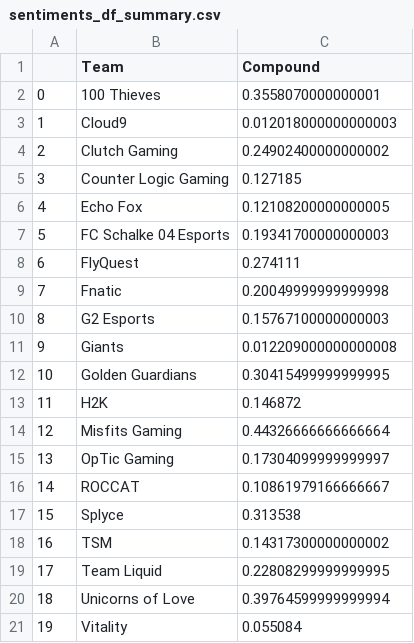
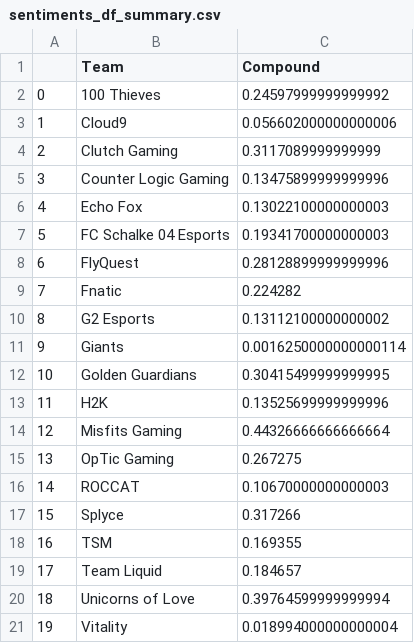
Before and after one commit to Savas21/Thebestteamever, a CSV file: Resources/sentiments_df_summary.csv, drawn as a sheet.

```diff
--- a/Resources/sentiments_df_summary.csv
+++ b/Resources/sentiments_df_summary.csv
@@ -1,21 +1,21 @@
 ,Team,Compound
-0,100 Thieves,0.3558070000000001
-1,Cloud9,0.012018000000000003
-2,Clutch Gaming,0.24902400000000002
-3,Counter Logic Gaming,0.127185
-4,Echo Fox,0.12108200000000005
+0,100 Thieves,0.24597999999999992
+1,Cloud9,0.056602000000000006
+2,Clutch Gaming,0.3117089999999999
+3,Counter Logic Gaming,0.13475899999999996
+4,Echo Fox,0.13022100000000003
 5,FC Schalke 04 Esports,0.19341700000000003
-6,FlyQuest,0.274111
-7,Fnatic,0.20049999999999998
-8,G2 Esports,0.15767100000000003
-9,Giants,0.012209000000000008
+6,FlyQuest,0.28128899999999996
+7,Fnatic,0.224282
+8,G2 Esports,0.13112100000000002
+9,Giants,0.0016250000000000114
 10,Golden Guardians,0.30415499999999995
-11,H2K,0.146872
+11,H2K,0.13525699999999996
 12,Misfits Gaming,0.44326666666666664
-13,OpTic Gaming,0.17304099999999997
-14,ROCCAT,0.10861979166666667
-15,Splyce,0.313538
-16,TSM,0.14317300000000002
-17,Team Liquid,0.22808299999999995
+13,OpTic Gaming,0.267275
+14,ROCCAT,0.10670000000000003
+15,Splyce,0.317266
+16,TSM,0.169355
+17,Team Liquid,0.184657
 18,Unicorns of Love,0.39764599999999994
-19,Vitality,0.055084
+19,Vitality,0.018994000000000004
```
Also changed, not shown: Resources/comments.csv, Resources/team_statistics_df.csv, 7 other files.
